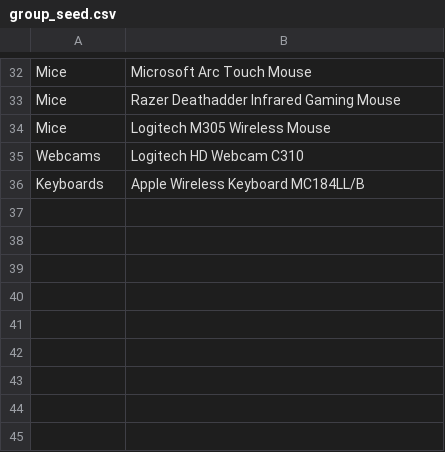
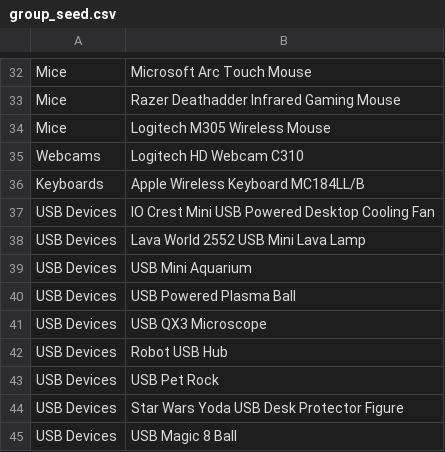
Before and after one commit to KayoticSully/Holograms-Inc, a CSV file: db/group_seed.csv, drawn as a sheet; only a part is shown, gaps mark what is left out.

```diff
--- a/db/group_seed.csv
+++ b/db/group_seed.csv
@@ -36 +36,10 @@ Webcams|Logitech HD Webcam C310
 Keyboards|Apple Wireless Keyboard MC184LL/B
+USB Devices|IO Crest Mini USB Powered Desktop Cooling Fan
+USB Devices|Lava World 2552 USB Mini Lava Lamp
+USB Devices|USB Mini Aquarium
+USB Devices|USB Powered Plasma Ball
+USB Devices|USB QX3 Microscope
+USB Devices|Robot USB Hub
+USB Devices|USB Pet Rock
+USB Devices|Star Wars Yoda USB Desk Protector Figure
+USB Devices|USB Magic 8 Ball
```
Also changed, not shown: db/prod_seed.csv, 11 other files.
